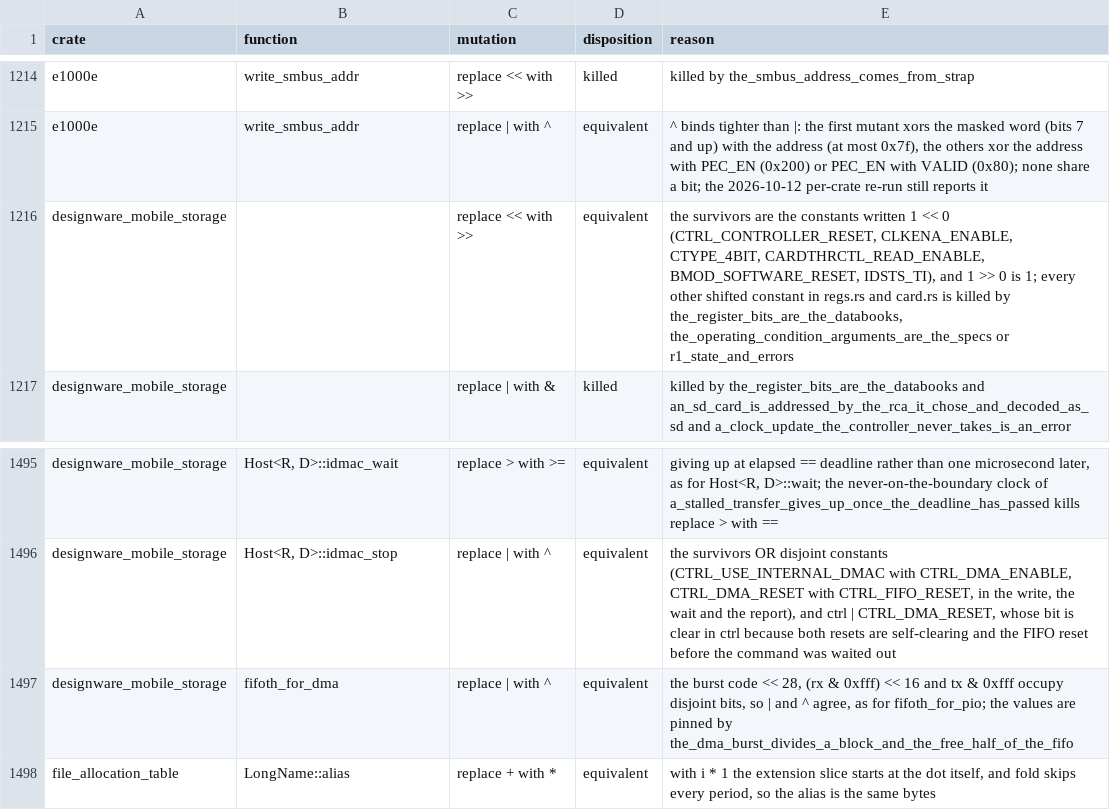
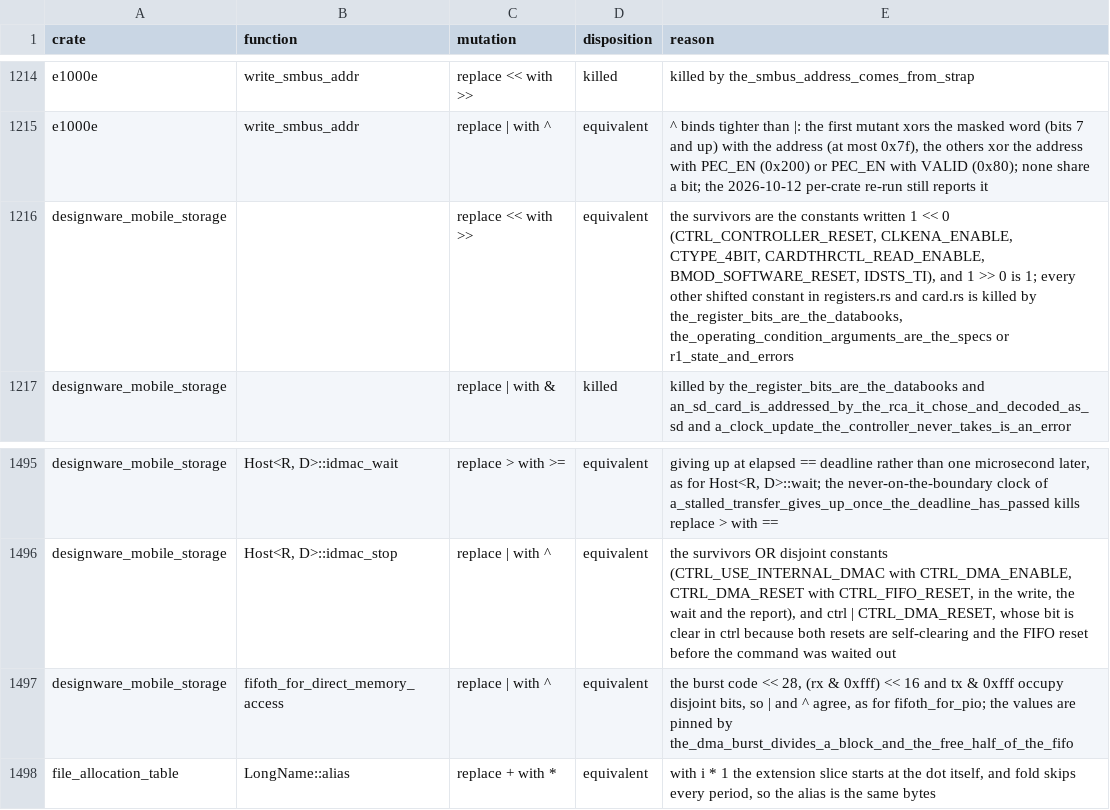
Before and after one commit to nifeos/nife, a CSV file: notes/project-metrics/mutation-triage.csv, drawn as a sheet; only a part is shown, gaps mark what is left out.

```diff
--- a/notes/project-metrics/mutation-triage.csv
+++ b/notes/project-metrics/mutation-triage.csv
@@ -1215,3 +1215,3 @@ e1000e,write_smbus_addr,replace << with >>,killed,killed by the_smbus_address_co
 e1000e,write_smbus_addr,replace | with ^,equivalent,"^ binds tighter than |: the first mutant xors the masked word (bits 7 and up) with the address (at most 0x7f), the others xor the address with PEC_EN (0x200) or PEC_EN with VALID (0x80); none share a bit; the 2026-10-12 per-crate re-run still reports it"
-designware_mobile_storage,,replace << with >>,equivalent,"the survivors are the constants written 1 << 0 (CTRL_CONTROLLER_RESET, CLKENA_ENABLE, CTYPE_4BIT, CARDTHRCTL_READ_ENABLE, BMOD_SOFTWARE_RESET, IDSTS_TI), and 1 >> 0 is 1; every other shifted constant in regs.rs and card.rs is killed by the_register_bits_are_the_databooks, the_operating_condition_arguments_are_the_specs or r1_state_and_errors"
+designware_mobile_storage,,replace << with >>,equivalent,"the survivors are the constants written 1 << 0 (CTRL_CONTROLLER_RESET, CLKENA_ENABLE, CTYPE_4BIT, CARDTHRCTL_READ_ENABLE, BMOD_SOFTWARE_RESET, IDSTS_TI), and 1 >> 0 is 1; every other shifted constant in registers.rs and card.rs is killed by the_register_bits_are_the_databooks, the_operating_condition_arguments_are_the_specs or r1_state_and_errors"
 designware_mobile_storage,,replace | with &,killed,killed by the_register_bits_are_the_databooks and an_sd_card_is_addressed_by_the_rca_it_chose_and_decoded_as_sd and a_clock_update_the_controller_never_takes_is_an_error
@@ -1496,3 +1496,3 @@ designware_mobile_storage,"Host<R, D>::idmac_wait",replace > with >=,equivalent,
 designware_mobile_storage,"Host<R, D>::idmac_stop",replace | with ^,equivalent,"the survivors OR disjoint constants (CTRL_USE_INTERNAL_DMAC with CTRL_DMA_ENABLE, CTRL_DMA_RESET with CTRL_FIFO_RESET, in the write, the wait and the report), and ctrl | CTRL_DMA_RESET, whose bit is clear in ctrl because both resets are self-clearing and the FIFO reset before the command was waited out"
-designware_mobile_storage,fifoth_for_dma,replace | with ^,equivalent,"the burst code << 28, (rx & 0xfff) << 16 and tx & 0xfff occupy disjoint bits, so | and ^ agree, as for fifoth_for_pio; the values are pinned by the_dma_burst_divides_a_block_and_the_free_half_of_the_fifo"
+designware_mobile_storage,fifoth_for_direct_memory_access,replace | with ^,equivalent,"the burst code << 28, (rx & 0xfff) << 16 and tx & 0xfff occupy disjoint bits, so | and ^ agree, as for fifoth_for_pio; the values are pinned by the_dma_burst_divides_a_block_and_the_free_half_of_the_fifo"
 file_allocation_table,LongName::alias,replace + with *,equivalent,"with i * 1 the extension slice starts at the dot itself, and fold skips every period, so the alias is the same bytes"
```
Also changed, not shown: 20 other files.
